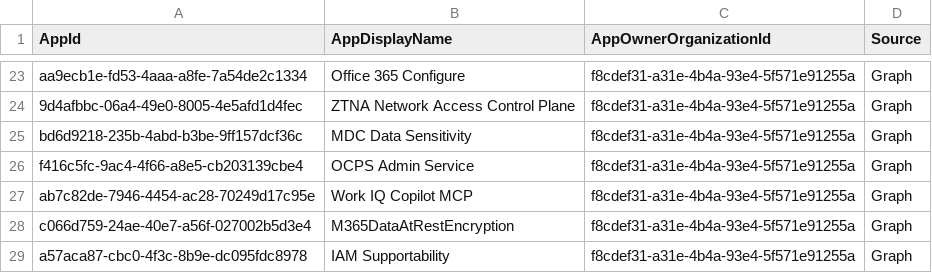
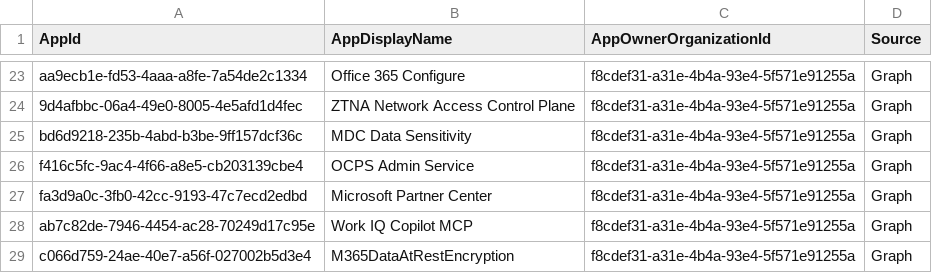
Before and after one commit to merill/microsoft-info, a CSV file: _info/MicrosoftApps.debug.csv, drawn as a sheet; only a part is shown, gaps mark what is left out; the shorter side is filled out with more unchanged rows; the diff names each change by its address in the sheet, - before the commit and + after, or states it on an @@ line.

```diff
--- a/_info/MicrosoftApps.debug.csv
+++ b/_info/MicrosoftApps.debug.csv
+row 27: fa3d9a0c-3fb0-42cc-9193-47c7ecd2edbd | Microsoft Partner Center | f8cdef31-a31e-4b4a-93e4-5f571e91255a | Graph
```
Also changed, not shown: _info/GraphAppRoles.csv, _info/GraphDelegateRoles.csv, 4 other files.
